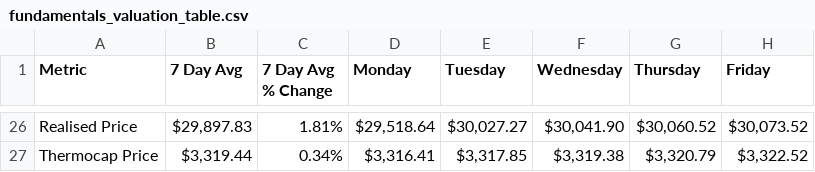
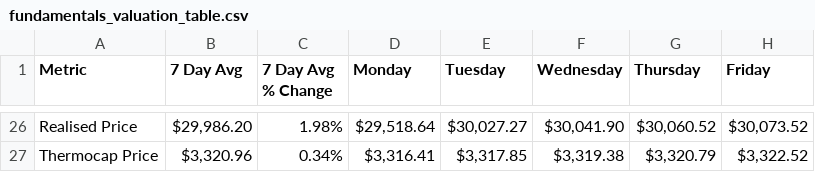
Before and after one commit to SecretSatoshis/Bitcoin-Weekly-Market-Update, a CSV file: fundamentals_valuation_table.csv, drawn as a sheet; only a part is shown, gaps mark what is left out; the diff covers the shown part only; the diff names each change by its address in the sheet, - before the commit and + after, or states it on an @@ line.

```diff
--- a/fundamentals_valuation_table.csv
+++ b/fundamentals_valuation_table.csv
-B26 (7 Day Avg): $29,897.83
+B26 (7 Day Avg): $29,986.20
-C26 (7 Day Avg % Change): 1.81%
+C26 (7 Day Avg % Change): 1.98%
-B27 (7 Day Avg): $3,319.44
+B27 (7 Day Avg): $3,320.96
```
Also changed, not shown: 32 edited cells elsewhere in this file, crypto_performance_table.csv, equities_performance_table.csv, 15 other files.
